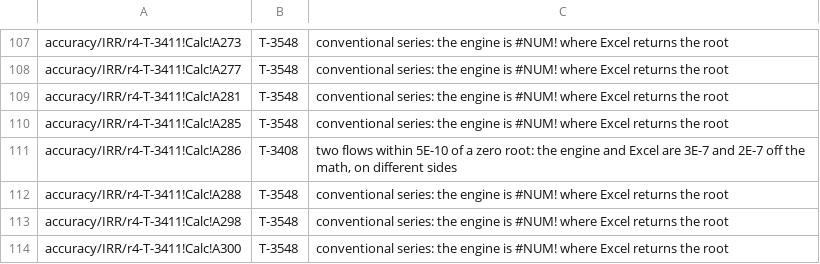
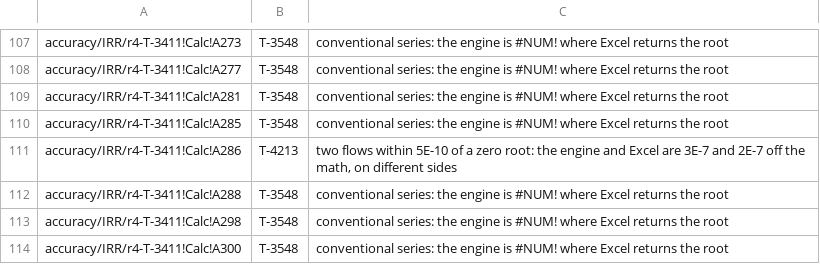
Before and after one commit to SteveCoInc/rustsheet, a TSV file: eval/accuracy/known-failures.tsv, drawn as a sheet; only a part is shown, gaps mark what is left out.

```diff
--- a/eval/accuracy/known-failures.tsv
+++ b/eval/accuracy/known-failures.tsv
@@ -110,3 +110,3 @@ accuracy/IRR/r4-T-3411!Calc!A281	T-3548	conventional series: the engine is #NUM!
 accuracy/IRR/r4-T-3411!Calc!A285	T-3548	conventional series: the engine is #NUM! where Excel returns the root
-accuracy/IRR/r4-T-3411!Calc!A286	T-3408	two flows within 5E-10 of a zero root: the engine and Excel are 3E-7 and 2E-7 off the math, on different sides
+accuracy/IRR/r4-T-3411!Calc!A286	T-4213	two flows within 5E-10 of a zero root: the engine and Excel are 3E-7 and 2E-7 off the math, on different sides
 accuracy/IRR/r4-T-3411!Calc!A288	T-3548	conventional series: the engine is #NUM! where Excel returns the root
```
Also changed, not shown: 12 other files.
